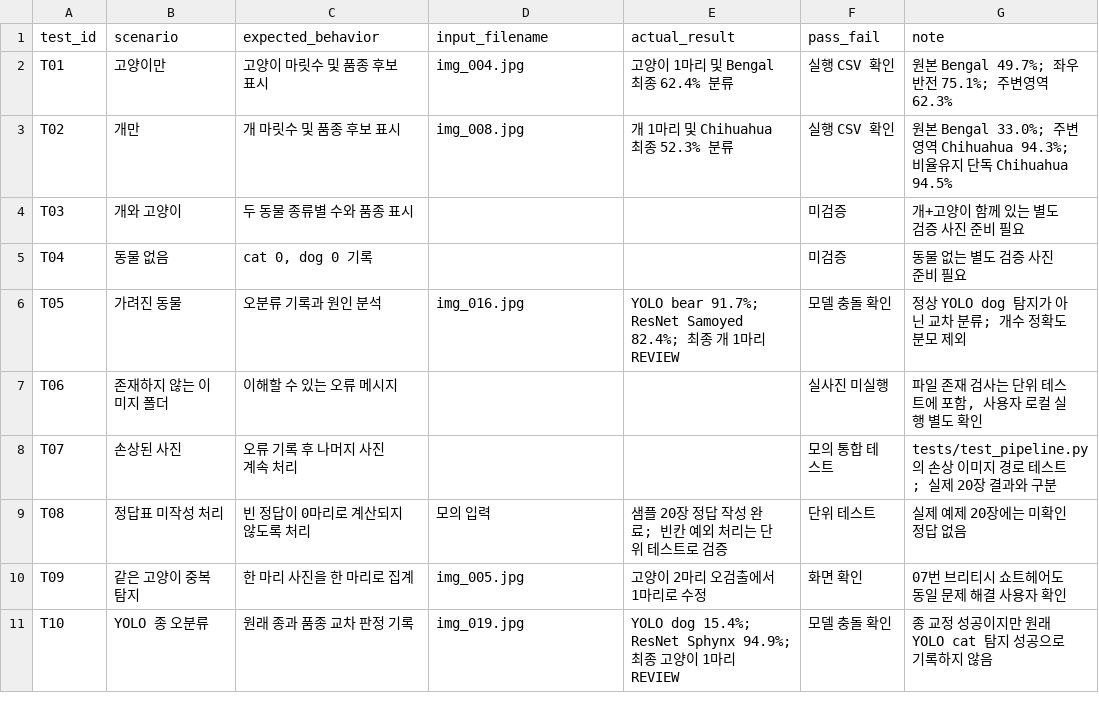
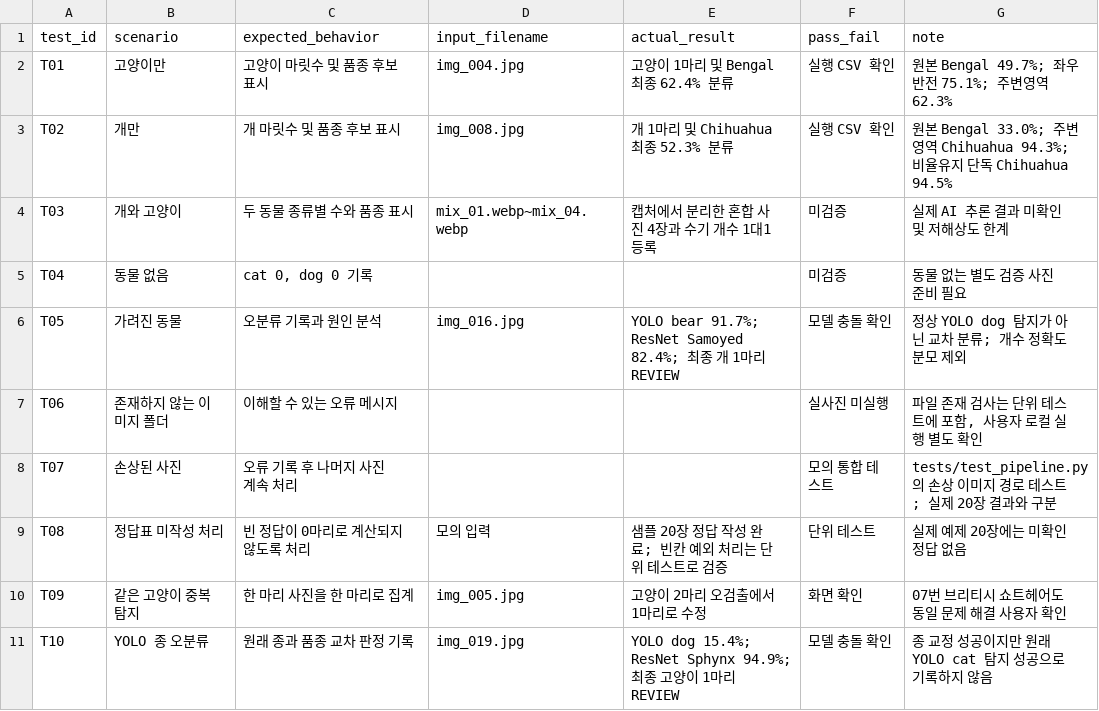
Before and after one commit to judanvy8-netizen/ace-pet-vision, a CSV file: test_cases.csv, drawn as a sheet; only a part is shown.

Commit message:
Add separate screenshot-derived dog-cat mixed-image test samples

```diff
--- a/test_cases.csv
+++ b/test_cases.csv
@@ -3,3 +3,3 @@ T01,고양이만,고양이 마릿수 및 품종 후보 표시,img_004.jpg,고양
 T02,개만,개 마릿수 및 품종 후보 표시,img_008.jpg,개 1마리 및 Chihuahua 최종 52.3% 분류,실행 CSV 확인,원본 Bengal 33.0%; 주변영역 Chihuahua 94.3%; 비율유지 단독 Chihuahua 94.5%
-T03,개와 고양이,두 동물 종류별 수와 품종 표시,,,미검증,개+고양이 함께 있는 별도 검증 사진 준비 필요
+T03,개와 고양이,두 동물 종류별 수와 품종 표시,mix_01.webp~mix_04.webp,캡처에서 분리한 혼합 사진 4장과 수기 개수 1대1 등록,미검증,실제 AI 추론 결과 미확인 및 저해상도 한계
 T04,동물 없음,"cat 0, dog 0 기록",,,미검증,동물 없는 별도 검증 사진 준비 필요
```
Also changed, not shown: 7 other files.
